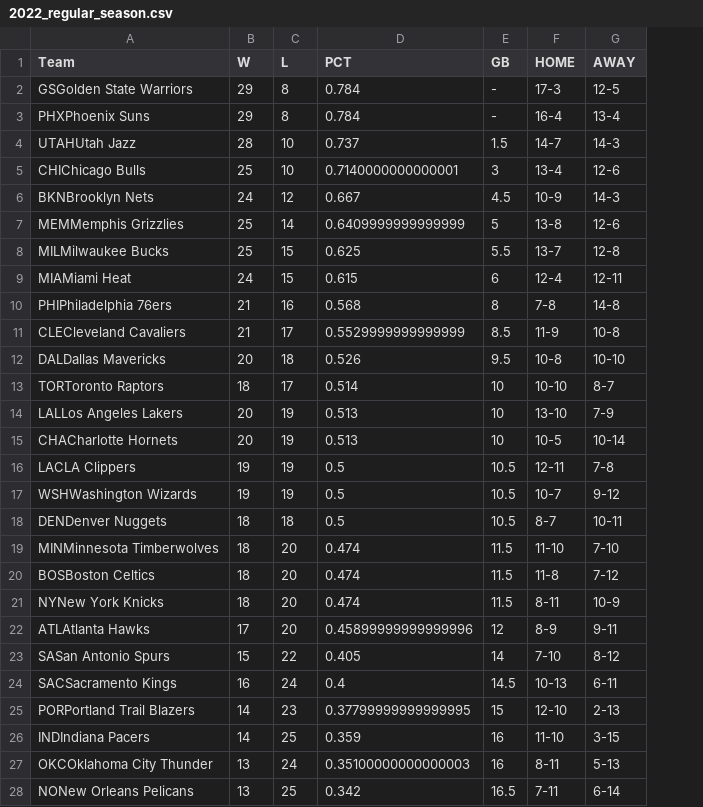
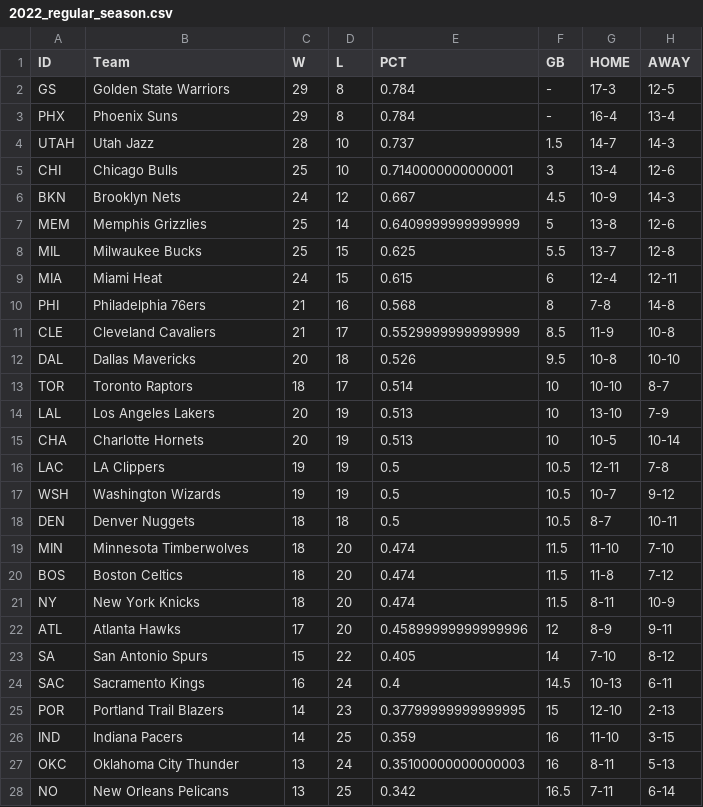
Before and after one commit to Blunt10K/NBA, a CSV file: team_standings/reg_season/2022_regular_season.csv, drawn as a sheet; only a part is shown; addresses are those after the commit; the diff covers the shown part only; the diff names each change by its address in the sheet, - before the commit and + after, or states it on an @@ line.

```diff
--- a/team_standings/reg_season/2022_regular_season.csv
+++ b/team_standings/reg_season/2022_regular_season.csv
+column A (ID), rows 2-28: GS | PHX | UTAH | CHI | BKN | MEM | MIL | MIA | PHI | CLE | DAL | TOR | LAL | CHA | LAC | WSH | DEN | MIN | BOS | NY | ATL | SA | SAC | POR | IND | OKC | NO
-B2 (Team): GSGolden State Warriors
+B2 (Team): Golden State Warriors
-B3 (Team): PHXPhoenix Suns
+B3 (Team): Phoenix Suns
-B4 (Team): UTAHUtah Jazz
+B4 (Team): Utah Jazz
-B5 (Team): CHIChicago Bulls
+B5 (Team): Chicago Bulls
-B6 (Team): BKNBrooklyn Nets
+B6 (Team): Brooklyn Nets
-B7 (Team): MEMMemphis Grizzlies
+B7 (Team): Memphis Grizzlies
-B8 (Team): MILMilwaukee Bucks
+B8 (Team): Milwaukee Bucks
-B9 (Team): MIAMiami Heat
+B9 (Team): Miami Heat
-B10 (Team): PHIPhiladelphia 76ers
+B10 (Team): Philadelphia 76ers
-B11 (Team): CLECleveland Cavaliers
+B11 (Team): Cleveland Cavaliers
-B12 (Team): DALDallas Mavericks
+B12 (Team): Dallas Mavericks
-B13 (Team): TORToronto Raptors
+B13 (Team): Toronto Raptors
-B14 (Team): LALLos Angeles Lakers
+B14 (Team): Los Angeles Lakers
-B15 (Team): CHACharlotte Hornets
+B15 (Team): Charlotte Hornets
-B16 (Team): LACLA Clippers
+B16 (Team): LA Clippers
-B17 (Team): WSHWashington Wizards
+B17 (Team): Washington Wizards
-B18 (Team): DENDenver Nuggets
+B18 (Team): Denver Nuggets
-B19 (Team): MINMinnesota Timberwolves
+B19 (Team): Minnesota Timberwolves
-B20 (Team): BOSBoston Celtics
+B20 (Team): Boston Celtics
-B21 (Team): NYNew York Knicks
+B21 (Team): New York Knicks
-B22 (Team): ATLAtlanta Hawks
+B22 (Team): Atlanta Hawks
-B23 (Team): SASan Antonio Spurs
+B23 (Team): San Antonio Spurs
-B24 (Team): SACSacramento Kings
+B24 (Team): Sacramento Kings
-B25 (Team): PORPortland Trail Blazers
+B25 (Team): Portland Trail Blazers
-B26 (Team): INDIndiana Pacers
+B26 (Team): Indiana Pacers
-B27 (Team): OKCOklahoma City Thunder
+B27 (Team): Oklahoma City Thunder
-B28 (Team): NONew Orleans Pelicans
+B28 (Team): New Orleans Pelicans
```
Also changed, not shown: 3 edited cells elsewhere in this file, team_standings/pre_season/2021_pre_season.csv, team_standings/pre_season/2022_pre_season.csv, 5 other files.
